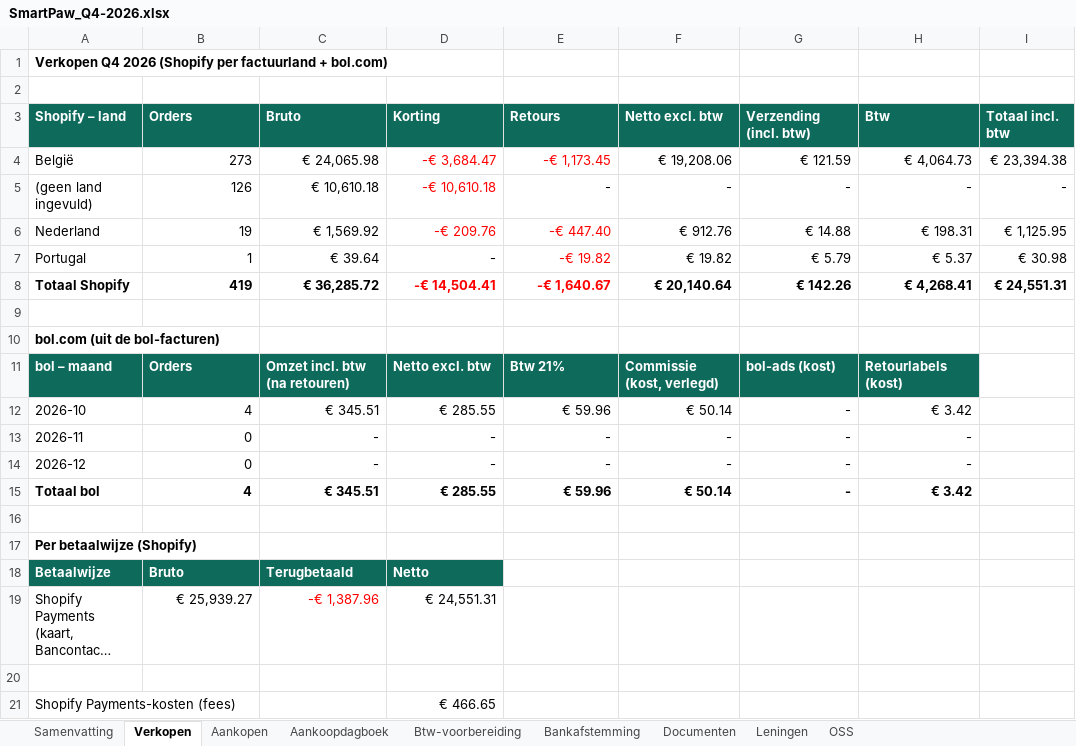
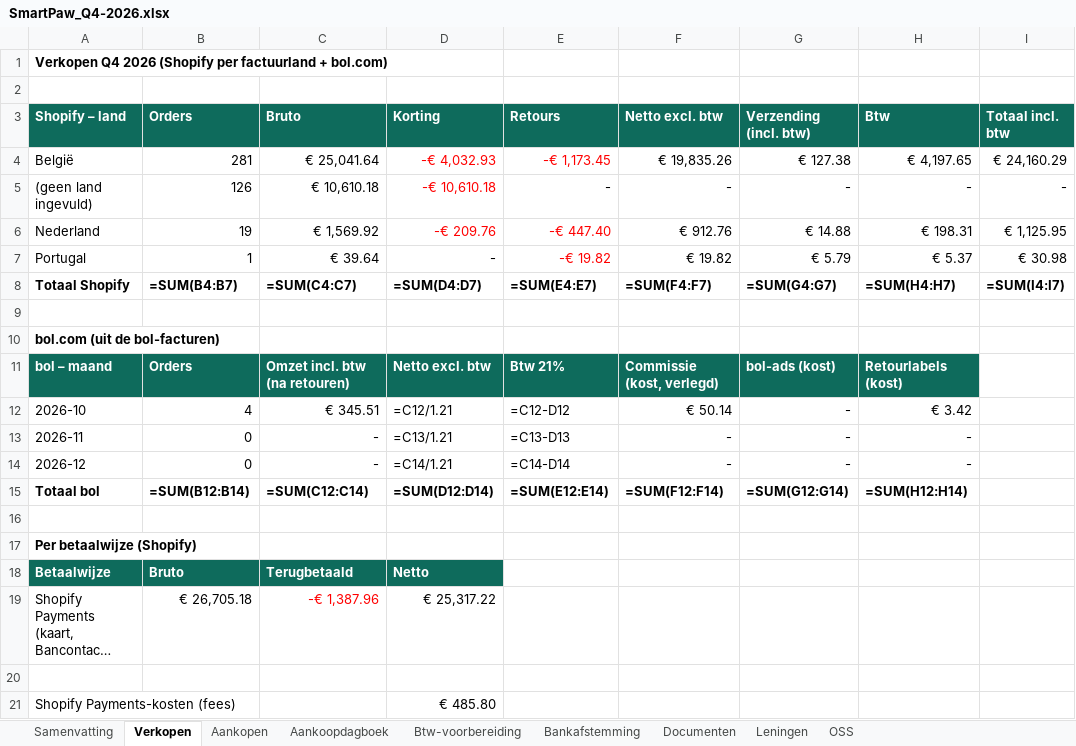
Before and after one commit to henristeyaert4-source/smartpaw-bank, an Excel workbook: boekhouding/rapporten/SmartPaw_Q4-2026.xlsx, sheet Verkopen, drawn as a sheet; only a part is shown; long unchanged cells end in …; values as stored, in another font and other column widths than the file's, no borders; formulas without a stored value are shown as written; the diff covers the shown part only; the diff names each change by its address in the sheet, - before the commit and + after, or states it on an @@ line.

```diff
--- a/boekhouding/rapporten/SmartPaw_Q4-2026.xlsx (sheet Verkopen)
+++ b/boekhouding/rapporten/SmartPaw_Q4-2026.xlsx (sheet Verkopen)
-B4 (Orders): 273
+B4 (Orders): 281
-C4 (Bruto): € 24,065.98
+C4 (Bruto): € 25,041.64
-D4 (Korting): -€ 3,684.47
+D4 (Korting): -€ 4,032.93
-F4 (Netto excl. btw): € 19,208.06
+F4 (Netto excl. btw): € 19,835.26
-G4 (Verzending (incl. btw)): € 121.59
+G4 (Verzending (incl. btw)): € 127.38
-H4 (Btw): € 4,064.73
+H4 (Btw): € 4,197.65
-I4 (Totaal incl. btw): € 23,394.38
+I4 (Totaal incl. btw): € 24,160.29
-B8 (Orders): 419
+B8 (Orders): =SUM(B4:B7)
-C8 (Bruto): € 36,285.72
+C8 (Bruto): =SUM(C4:C7)
-D8 (Korting): -€ 14,504.41
+D8 (Korting): =SUM(D4:D7)
-D8:E8 text colour: #FF0000
+D8:E8 text colour: black
-E8 (Retours): -€ 1,640.67
+E8 (Retours): =SUM(E4:E7)
-F8 (Netto excl. btw): € 20,140.64
+F8 (Netto excl. btw): =SUM(F4:F7)
-G8 (Verzending (incl. btw)): € 142.26
+G8 (Verzending (incl. btw)): =SUM(G4:G7)
-H8 (Btw): € 4,268.41
+H8 (Btw): =SUM(H4:H7)
-I8 (Totaal incl. btw): € 24,551.31
+I8 (Totaal incl. btw): =SUM(I4:I7)
-D12 (Korting): € 285.55
+D12 (Korting): =C12/1.21
-E12 (Retours): € 59.96
+E12 (Retours): =C12-D12
-D13 (Korting): -
+D13 (Korting): =C13/1.21
-E13 (Retours): -
+E13 (Retours): =C13-D13
-D14 (Korting): -
+D14 (Korting): =C14/1.21
-E14 (Retours): -
+E14 (Retours): =C14-D14
-B15 (Orders): 4
+B15 (Orders): =SUM(B12:B14)
-C15 (Bruto): € 345.51
+C15 (Bruto): =SUM(C12:C14)
-D15 (Korting): € 285.55
+D15 (Korting): =SUM(D12:D14)
-E15 (Retours): € 59.96
+E15 (Retours): =SUM(E12:E14)
-F15 (Netto excl. btw): € 50.14
+F15 (Netto excl. btw): =SUM(F12:F14)
-G15 (Verzending (incl. btw)): -
+G15 (Verzending (incl. btw)): =SUM(G12:G14)
-H15 (Btw): € 3.42
+H15 (Btw): =SUM(H12:H14)
-B19 (Orders): € 25,939.27
+B19 (Orders): € 26,705.18
-D19 (Korting): € 24,551.31
+D19 (Korting): € 25,317.22
-D21 (Korting): € 466.65
+D21 (Korting): € 485.80
```
Also changed, not shown: 2 edited cells and cell formats elsewhere in this sheet, sheet Aankopen, sheet Btw-voorbereiding, sheet Samenvatting, sheet OSS, sheet Bankafstemming, charts or pictures, boekhouding/rapporten/SmartPaw_Jaarafsluiting_2026.xlsx, boekhouding/rapporten/SmartPaw_Q3-2026.xlsx, 4 other files.
